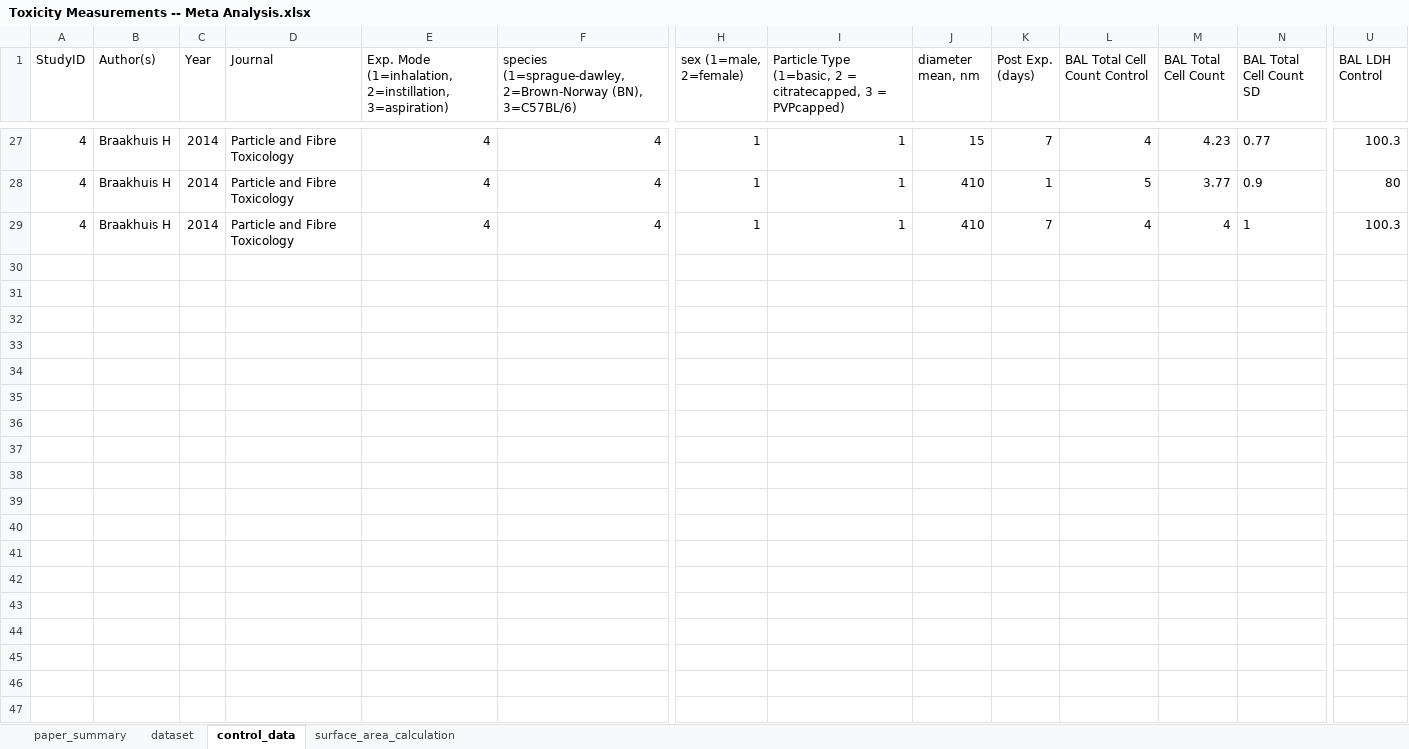
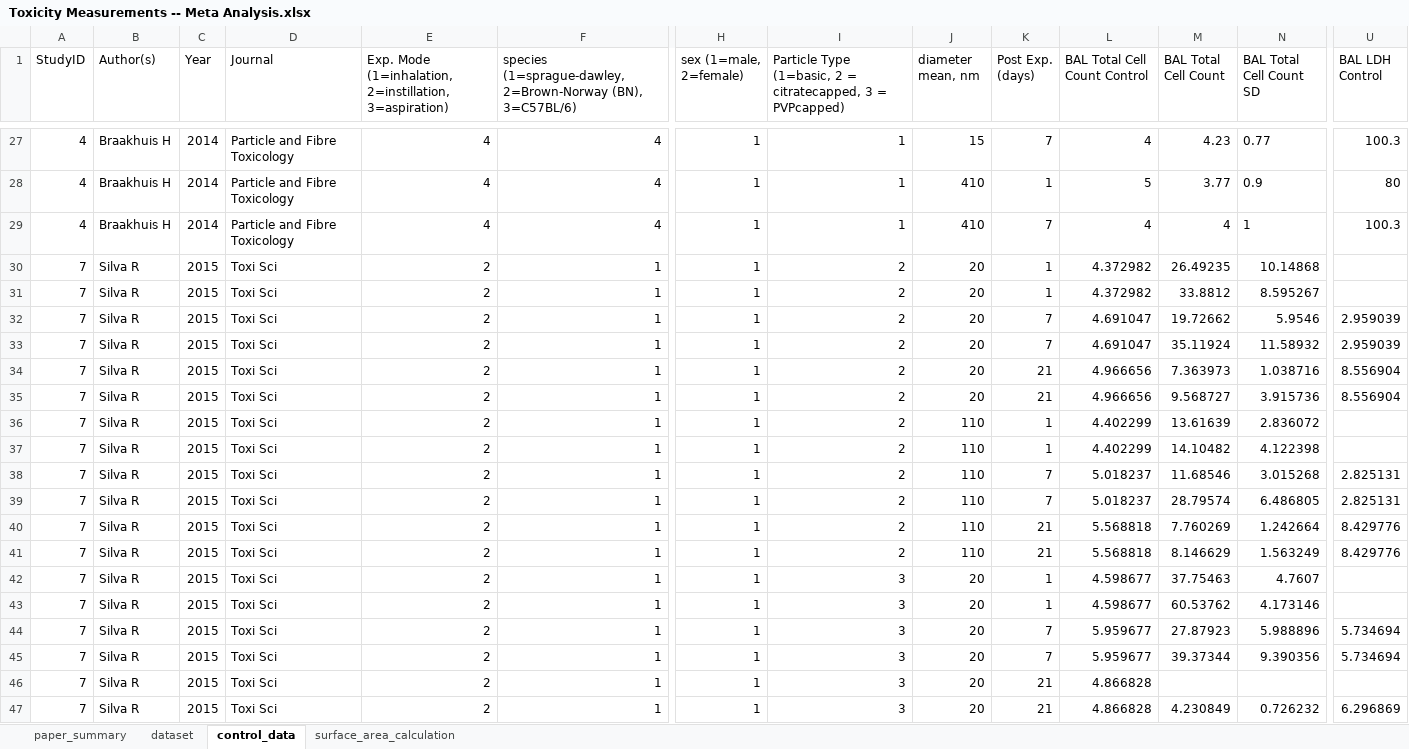
Before and after one commit to surenkum/feature_selection, an Excel workbook: data/Toxicity Measurements -- Meta Analysis.xlsx, sheet control_data, drawn as a sheet; only a part is shown, gaps mark what is left out; values as stored, in another font and other column widths than the file's, no borders; rows hold the shown columns only; the diff covers the shown part only; the diff names each change by its address in the sheet, - before the commit and + after, or states it on an @@ line.

```diff
--- a/data/Toxicity Measurements -- Meta Analysis.xlsx (sheet control_data)
+++ b/data/Toxicity Measurements -- Meta Analysis.xlsx (sheet control_data)
+row 30: 7 | Silva R | 2015 | Toxi Sci | 2 | 1 | 1 | 2 | 20 | 1 | 4.372982 | 26.49235 | 10.14868
+row 31: 7 | Silva R | 2015 | Toxi Sci | 2 | 1 | 1 | 2 | 20 | 1 | 4.372982 | 33.8812 | 8.595267
+row 32: 7 | Silva R | 2015 | Toxi Sci | 2 | 1 | 1 | 2 | 20 | 7 | 4.691047 | 19.72662 | 5.9546 | 2.959039
+row 33: 7 | Silva R | 2015 | Toxi Sci | 2 | 1 | 1 | 2 | 20 | 7 | 4.691047 | 35.11924 | 11.58932 | 2.959039
+row 34: 7 | Silva R | 2015 | Toxi Sci | 2 | 1 | 1 | 2 | 20 | 21 | 4.966656 | 7.363973 | 1.038716 | 8.556904
+row 35: 7 | Silva R | 2015 | Toxi Sci | 2 | 1 | 1 | 2 | 20 | 21 | 4.966656 | 9.568727 | 3.915736 | 8.556904
+row 36: 7 | Silva R | 2015 | Toxi Sci | 2 | 1 | 1 | 2 | 110 | 1 | 4.402299 | 13.61639 | 2.836072
+row 37: 7 | Silva R | 2015 | Toxi Sci | 2 | 1 | 1 | 2 | 110 | 1 | 4.402299 | 14.10482 | 4.122398
+row 38: 7 | Silva R | 2015 | Toxi Sci | 2 | 1 | 1 | 2 | 110 | 7 | 5.018237 | 11.68546 | 3.015268 | 2.825131
+row 39: 7 | Silva R | 2015 | Toxi Sci | 2 | 1 | 1 | 2 | 110 | 7 | 5.018237 | 28.79574 | 6.486805 | 2.825131
+row 40: 7 | Silva R | 2015 | Toxi Sci | 2 | 1 | 1 | 2 | 110 | 21 | 5.568818 | 7.760269 | 1.242664 | 8.429776
+row 41: 7 | Silva R | 2015 | Toxi Sci | 2 | 1 | 1 | 2 | 110 | 21 | 5.568818 | 8.146629 | 1.563249 | 8.429776
+row 42: 7 | Silva R | 2015 | Toxi Sci | 2 | 1 | 1 | 3 | 20 | 1 | 4.598677 | 37.75463 | 4.7607
+row 43: 7 | Silva R | 2015 | Toxi Sci | 2 | 1 | 1 | 3 | 20 | 1 | 4.598677 | 60.53762 | 4.173146
+row 44: 7 | Silva R | 2015 | Toxi Sci | 2 | 1 | 1 | 3 | 20 | 7 | 5.959677 | 27.87923 | 5.988896 | 5.734694
+row 45: 7 | Silva R | 2015 | Toxi Sci | 2 | 1 | 1 | 3 | 20 | 7 | 5.959677 | 39.37344 | 9.390356 | 5.734694
+row 46: 7 | Silva R | 2015 | Toxi Sci | 2 | 1 | 1 | 3 | 20 | 21 | 4.866828
+row 47: 7 | Silva R | 2015 | Toxi Sci | 2 | 1 | 1 | 3 | 20 | 21 | 4.866828 | 4.230849 | 0.726232 | 6.296869
```
Also changed, not shown: 14 added rows elsewhere in this sheet, sheet dataset.
